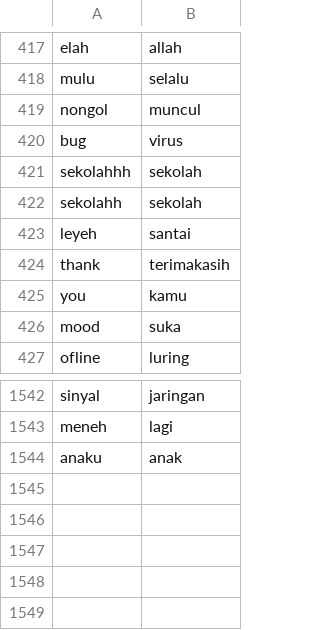
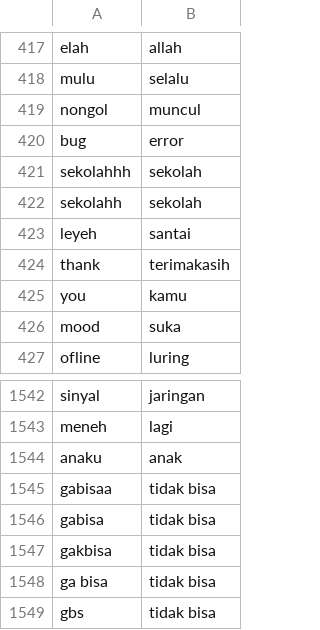
Before and after one commit to SeinalArifin149/Multinomial_NB-LDA, a CSV file: clean text/slang.csv, drawn as a sheet; only a part is shown, gaps mark what is left out.

Commit message:
Update preprocessing dan slang dictionary

```diff
--- a/clean text/slang.csv
+++ b/clean text/slang.csv
@@ -419,3 +419,3 @@ mulu,selalu
 nongol,muncul
-bug,virus
+bug,error
 sekolahhh,sekolah
@@ -1544 +1544,6 @@ meneh,lagi
 anaku,anak
+gabisaa,tidak bisa
+gabisa,tidak bisa
+gakbisa,tidak bisa
+ga bisa,tidak bisa
+gbs,tidak bisa
```
Also changed, not shown: 2 other files.
